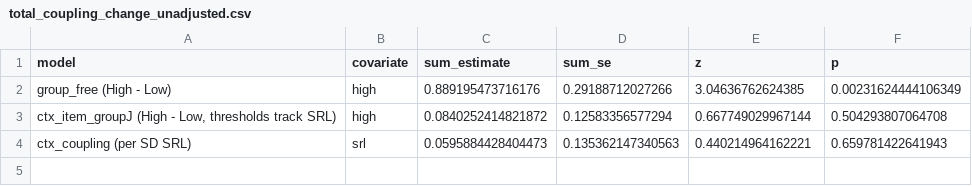
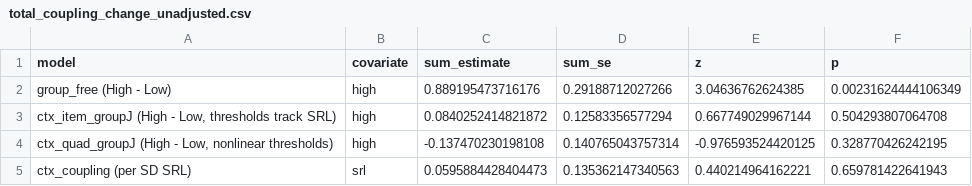
Before and after one commit to KyuriP/slow-fast-coupled-dynamics-model, a CSV file: res/revision_2026/empirical/helius/step1_model_fits/total_coupling_change_unadjusted.csv, drawn as a sheet; the diff names each change by its address in the sheet, - before the commit and + after, or states it on an @@ line.

```diff
--- a/res/revision_2026/empirical/helius/step1_model_fits/total_coupling_change_unadjusted.csv
+++ b/res/revision_2026/empirical/helius/step1_model_fits/total_coupling_change_unadjusted.csv
+row 4: ctx_quad_groupJ (High - Low, nonlinear thresholds) | high | -0.137470230198108 | 0.140765043757314 | -0.976593524420125 | 0.328770426242195
```
Also changed, not shown: res/revision_2026/empirical/helius/step1_model_fits/likelihood_ratio_tests_adjusted.csv, res/revision_2026/empirical/helius/step1_model_fits/likelihood_ratio_tests_unadjusted.csv, 19 other files.
